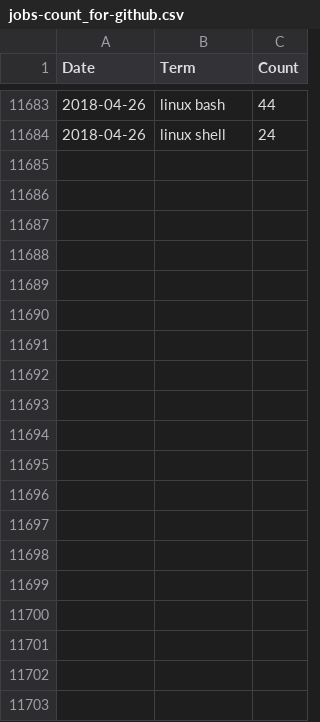
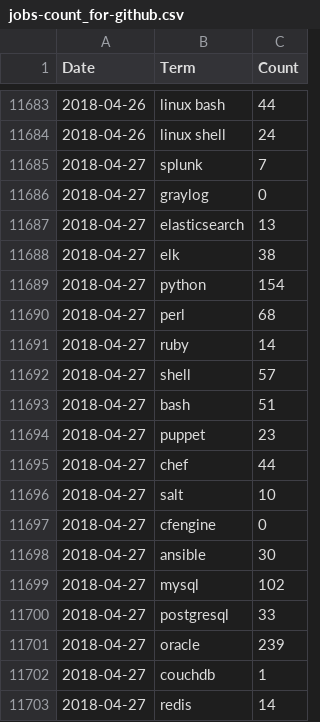
Before and after one commit to jreisinger/profesia-jobs, a CSV file: jobs-count_for-github.csv, drawn as a sheet; only a part is shown, gaps mark what is left out; the diff covers the shown part only.

```diff
--- a/jobs-count_for-github.csv
+++ b/jobs-count_for-github.csv
@@ -11684 +11684,20 @@ Date,Term,Count
 2018-04-26,linux shell,24
+2018-04-27,splunk,7
+2018-04-27,graylog,0
+2018-04-27,elasticsearch,13
+2018-04-27,elk,38
+2018-04-27,python,154
+2018-04-27,perl,68
+2018-04-27,ruby,14
+2018-04-27,shell,57
+2018-04-27,bash,51
+2018-04-27,puppet,23
+2018-04-27,chef,44
+2018-04-27,salt,10
+2018-04-27,cfengine,0
+2018-04-27,ansible,30
+2018-04-27,mysql,102
+2018-04-27,postgresql,33
+2018-04-27,oracle,239
+2018-04-27,couchdb,1
+2018-04-27,redis,14
```
Also changed, not shown: 47 added rows elsewhere in this file, jobs-count.csv, 13 other files.
